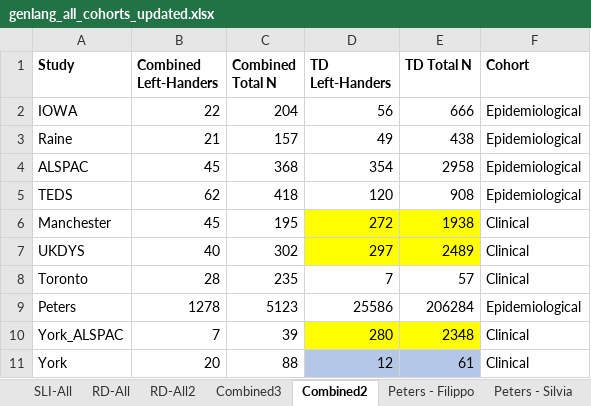
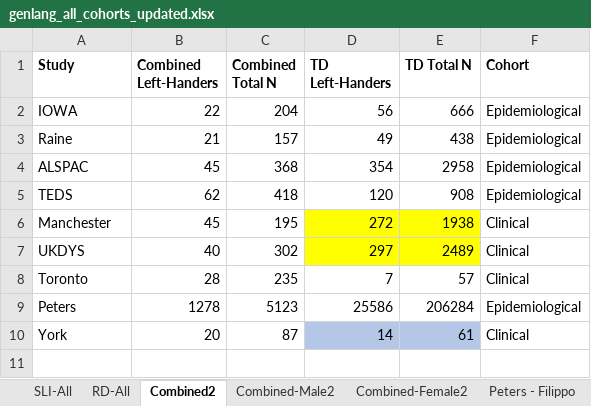
Before and after one commit to fabbondanza/GenLang_hand_preference_meta_analysis, an Excel workbook: genlang_all_cohorts_updated.xlsx, sheet Combined2, drawn as a sheet; values as stored, in another font and other column widths than the file's, no borders; removed rows and columns are numbered as before the commit, all else as after; the diff names each change by its address in the sheet, - before the commit and + after, or states it on an @@ line.

```diff
--- a/genlang_all_cohorts_updated.xlsx (sheet Combined2)
+++ b/genlang_all_cohorts_updated.xlsx (sheet Combined2)
-sheet tab: RD-All2
-sheet tab: Combined3
-row 10: York_ALSPAC | 7 | 39 | 280 | 2348 | Clinical
-C10 (Combined Total N): 88
+C10 (Combined Total N): 87
-D10 (TD Left-Handers): 12
+D10 (TD Left-Handers): 14
```
Also changed, not shown: sheet SLI-All, sheet RD-All, sheet Combined-Male2, other sheet tabs.
